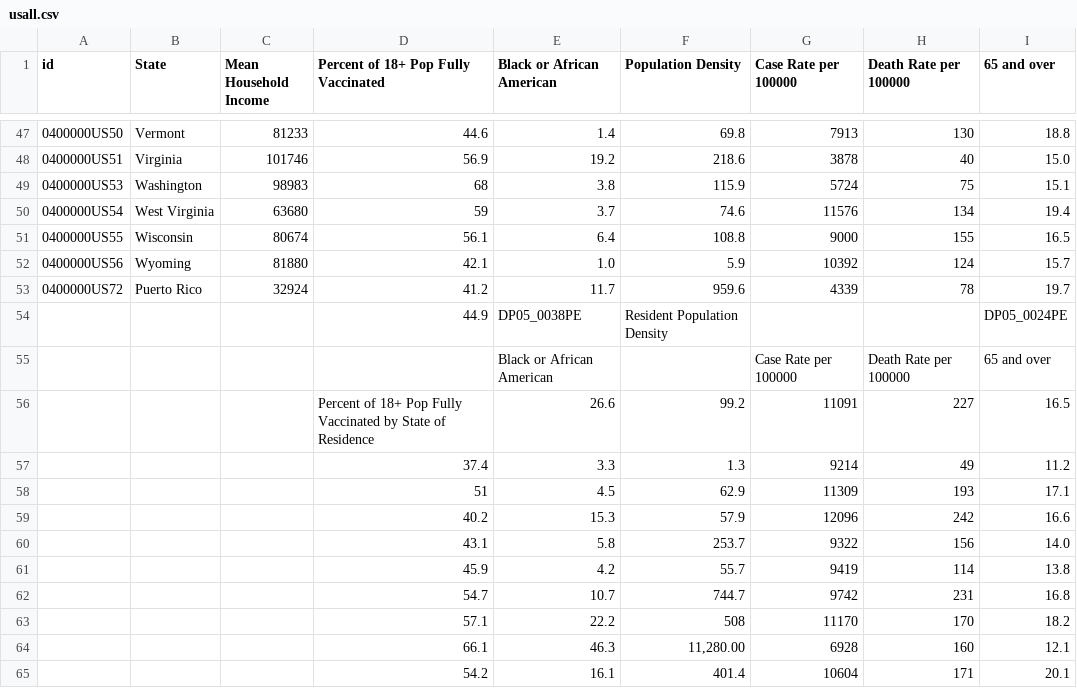
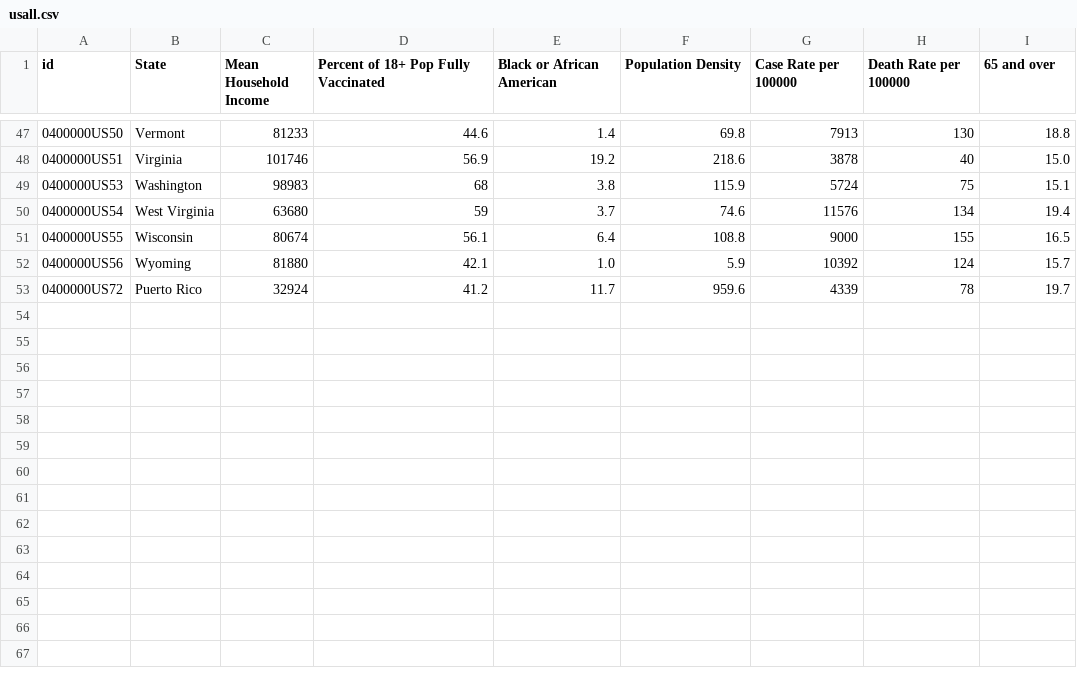
Before and after one commit to cob224/stemsi, a CSV file: usall.csv, drawn as a sheet; only a part is shown, gaps mark what is left out.

Commit message:
Update usall.csv

```diff
--- a/usall.csv
+++ b/usall.csv
@@ -53,13 +53 @@ id,State,Mean Household Income,Percent of 18+ Pop Fully Vaccinated,Black or Afri
 0400000US72,Puerto Rico,32924,41.2,11.7,959.6,4339,78,19.7
-,,,44.9,DP05_0038PE,Resident Population Density,,,DP05_0024PE
-,,,,Black or African American,,Case Rate per 100000,Death Rate per 100000,65 and over
-,,,Percent of 18+ Pop Fully Vaccinated by State of Residence,26.6,99.2,11091,227,16.5
-,,,37.4,3.3,1.3,9214,49,11.2
-,,,51,4.5,62.9,11309,193,17.1
-,,,40.2,15.3,57.9,12096,242,16.6
-,,,43.1,5.8,253.7,9322,156,14.0
-,,,45.9,4.2,55.7,9419,114,13.8
-,,,54.7,10.7,744.7,9742,231,16.8
-,,,57.1,22.2,508,11170,170,18.2
-,,,66.1,46.3,"11,280.00",6928,160,12.1
-,,,54.2,16.1,401.4,10604,171,20.1
```
